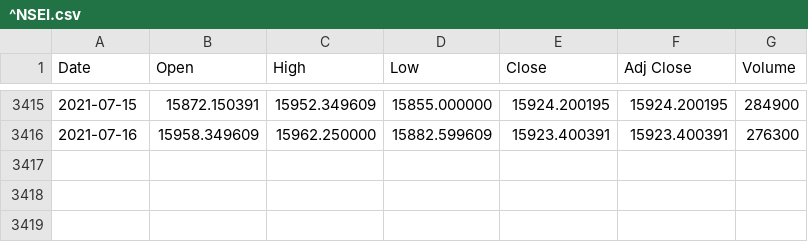
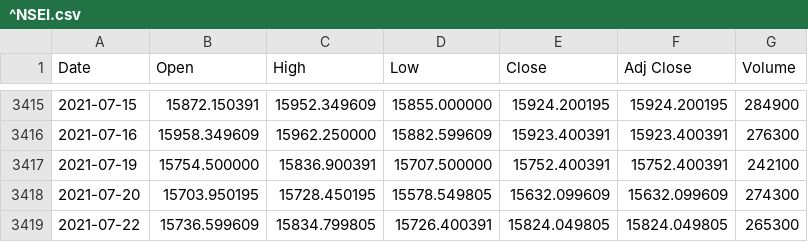
Before and after one commit to shashank524/Consultex, a CSV file: ^NSEI.csv, drawn as a sheet; only a part is shown, gaps mark what is left out; the diff names each change by its address in the sheet, - before the commit and + after, or states it on an @@ line.

```diff
--- a/^NSEI.csv
+++ b/^NSEI.csv
+row 3417: 2021-07-19 | 15754.500000 | 15836.900391 | 15707.500000 | 15752.400391 | 15752.400391 | 242100
+row 3418: 2021-07-20 | 15703.950195 | 15728.450195 | 15578.549805 | 15632.099609 | 15632.099609 | 274300
+row 3419: 2021-07-22 | 15736.599609 | 15834.799805 | 15726.400391 | 15824.049805 | 15824.049805 | 265300
```
Also changed, not shown: new_headlines.csv, 6 other files.
